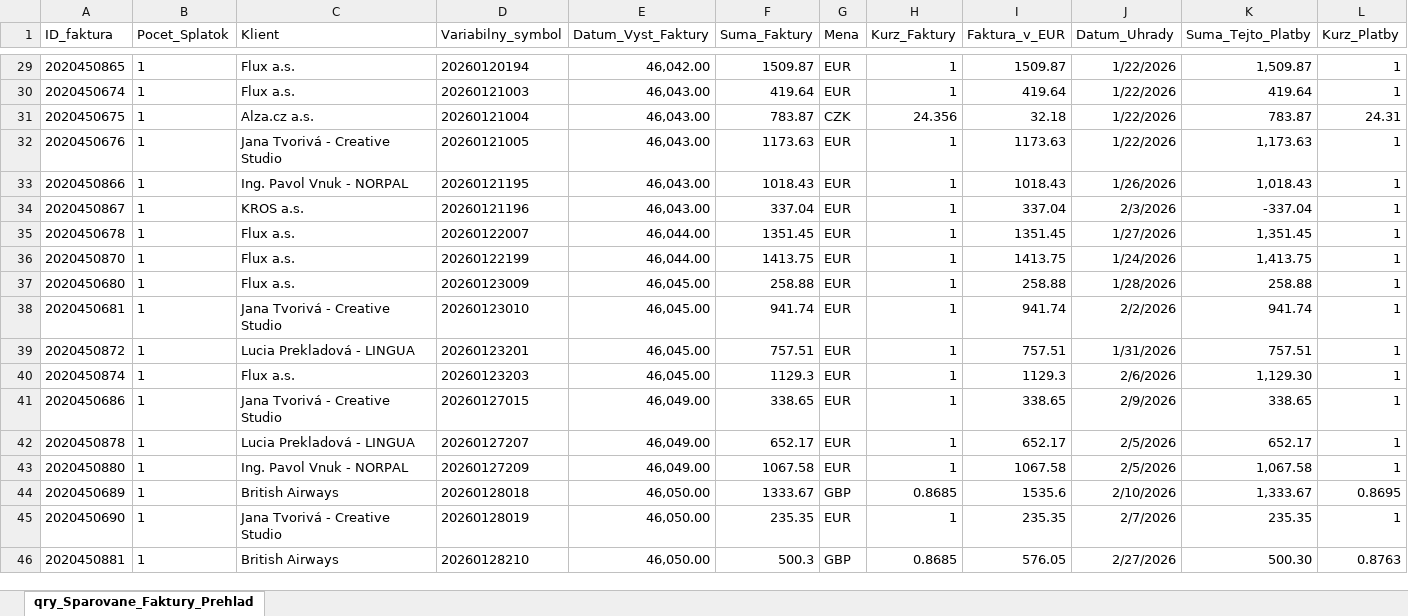
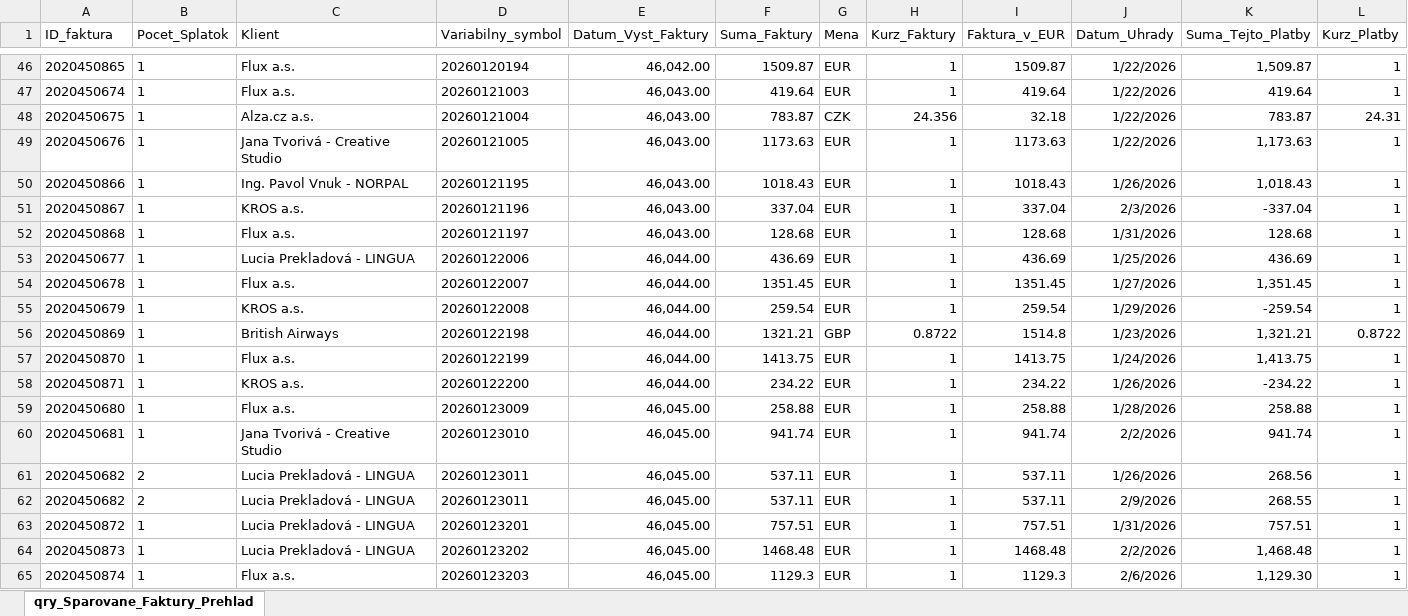
Before and after one commit to janakaletova/e-smartbalance, an Excel workbook: export_analyza_FX.xlsx, sheet qry_Sparovane_Faktury_Prehlad, drawn as a sheet; only a part is shown, gaps mark what is left out; the shorter side is filled out with more unchanged rows; values as stored, in another font and other column widths than the file's, no borders; rows hold the shown columns only; the diff covers the shown part only; the diff names each change by its address in the sheet, - before the commit and + after, or states it on an @@ line.

```diff
--- a/export_analyza_FX.xlsx (sheet qry_Sparovane_Faktury_Prehlad)
+++ b/export_analyza_FX.xlsx (sheet qry_Sparovane_Faktury_Prehlad)
+row 52: 2020450868 | 1 | Flux a.s. | 20260121197 | 46,043.00 | 128.68 | EUR | 1 | 128.68 | 1/31/2026 | 128.68 | 1
+row 53: 2020450677 | 1 | Lucia Prekladová - LINGUA | 20260122006 | 46,044.00 | 436.69 | EUR | 1 | 436.69 | 1/25/2026 | 436.69 | 1
+row 55: 2020450679 | 1 | KROS a.s. | 20260122008 | 46,044.00 | 259.54 | EUR | 1 | 259.54 | 1/29/2026 | -259.54 | 1
+row 56: 2020450869 | 1 | British Airways | 20260122198 | 46,044.00 | 1321.21 | GBP | 0.8722 | 1514.8 | 1/23/2026 | 1,321.21 | 0.8722
+row 58: 2020450871 | 1 | KROS a.s. | 20260122200 | 46,044.00 | 234.22 | EUR | 1 | 234.22 | 1/26/2026 | -234.22 | 1
+row 61: 2020450682 | 2 | Lucia Prekladová - LINGUA | 20260123011 | 46,045.00 | 537.11 | EUR | 1 | 537.11 | 1/26/2026 | 268.56 | 1
+row 62: 2020450682 | 2 | Lucia Prekladová - LINGUA | 20260123011 | 46,045.00 | 537.11 | EUR | 1 | 537.11 | 2/9/2026 | 268.55 | 1
+row 64: 2020450873 | 1 | Lucia Prekladová - LINGUA | 20260123202 | 46,045.00 | 1468.48 | EUR | 1 | 1468.48 | 2/2/2026 | 1,468.48 | 1
```
Also changed, not shown: 82 added rows, 104 edited cells and cell formats elsewhere in this sheet, export_partneri_aktualizovane.xlsx, export_pouzite_kurzy_nbs.xlsx, 2 other files.
